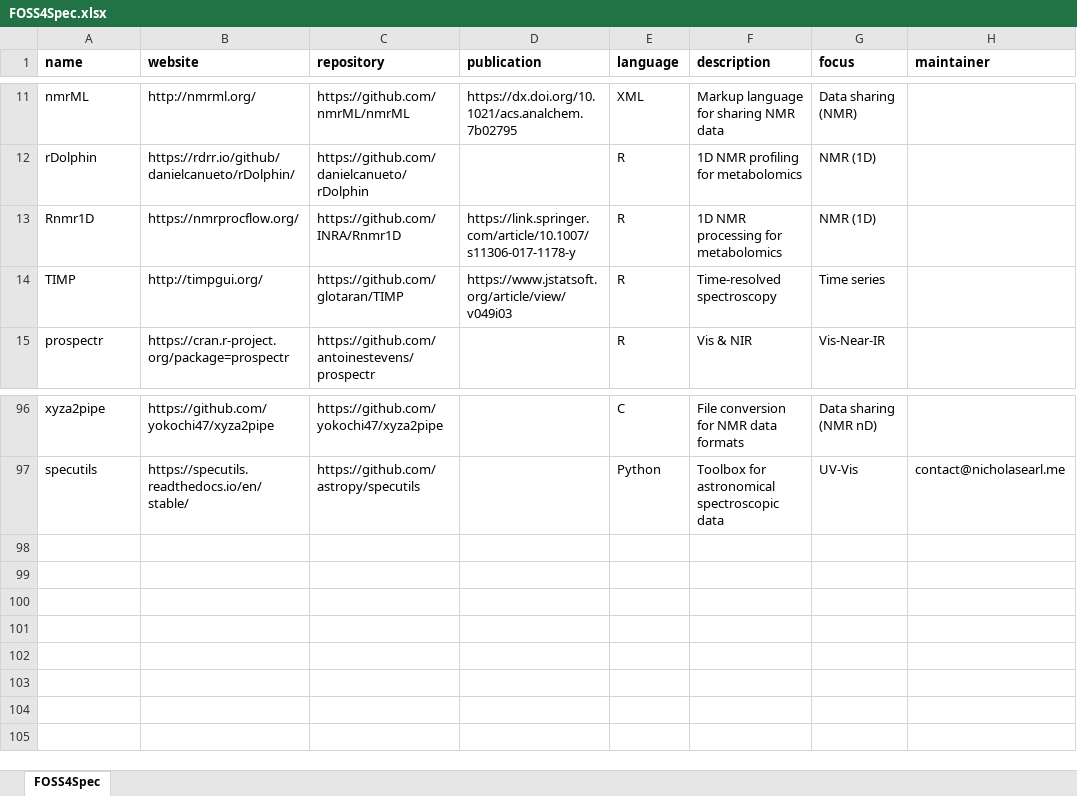
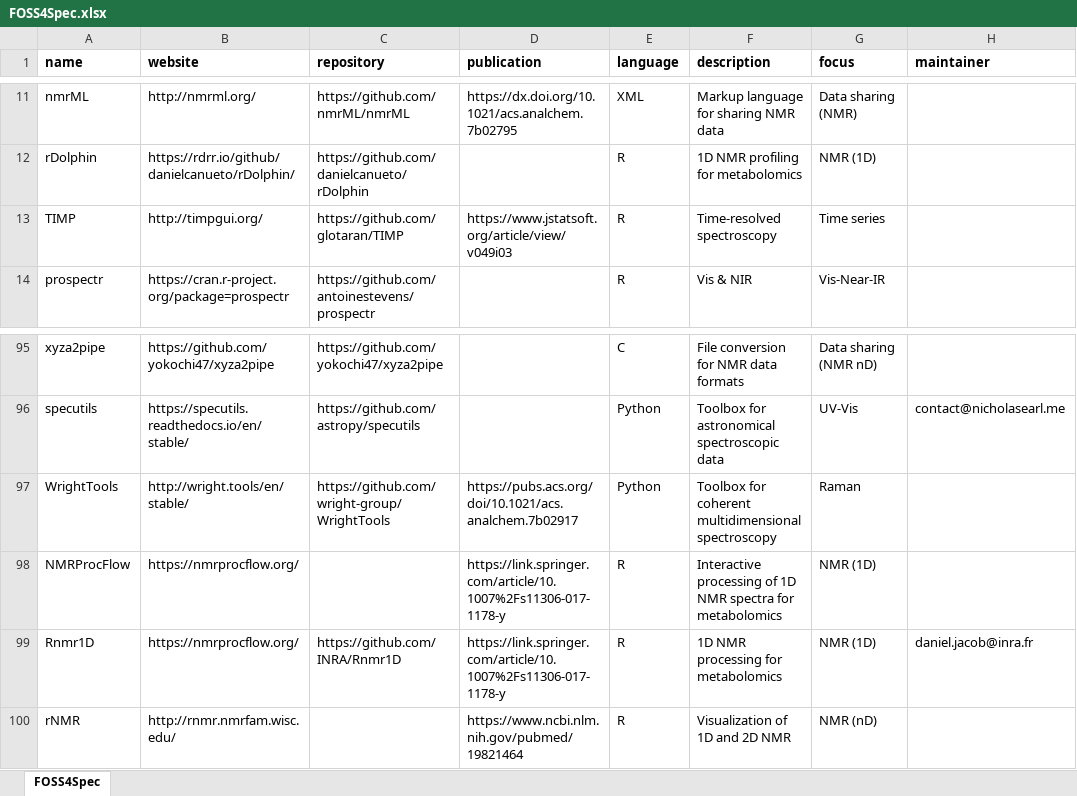
Before and after one commit to bryanhanson/FOSS4Spectroscopy, an Excel workbook: FOSS4Spec.xlsx, sheet FOSS4Spec, drawn as a sheet; only a part is shown, gaps mark what is left out; values as stored, in another font and other column widths than the file's, no borders; removed rows and columns are numbered as before the commit, all else as after; the diff names each change by its address in the sheet, - before the commit and + after, or states it on an @@ line.

Commit message:
Fixed some errors in xlsx

```diff
--- a/FOSS4Spec.xlsx (sheet FOSS4Spec)
+++ b/FOSS4Spec.xlsx (sheet FOSS4Spec)
-row 13: Rnmr1D | https://nmrprocflow.org/ | https://github.com/INRA/Rnmr1D | https://link.springer.com/article/10.1007/s11306-017-1178-y | R | 1D NMR processing for metabolomics | NMR (1D)
+row 97: WrightTools | http://wright.tools/en/stable/ | https://github.com/wright-group/WrightTools | https://pubs.acs.org/doi/10.1021/acs.analchem.7b02917 | Python | Toolbox for coherent multidimensional spectroscopy | Raman
+row 98: NMRProcFlow | https://nmrprocflow.org/ |  | https://link.springer.com/article/10.1007%2Fs11306-017-1178-y | R | Interactive processing of 1D NMR spectra for metabolomics | NMR (1D)
+row 99: Rnmr1D | https://nmrprocflow.org/ | https://github.com/INRA/Rnmr1D | https://link.springer.com/article/10.1007%2Fs11306-017-1178-y | R | 1D NMR processing for metabolomics | NMR (1D) | daniel.jacob@inra.fr
+row 100: rNMR | http://rnmr.nmrfam.wisc.edu/ |  | https://www.ncbi.nlm.nih.gov/pubmed/19821464 | R | Visualization of 1D and 2D NMR | NMR (nD)
```
